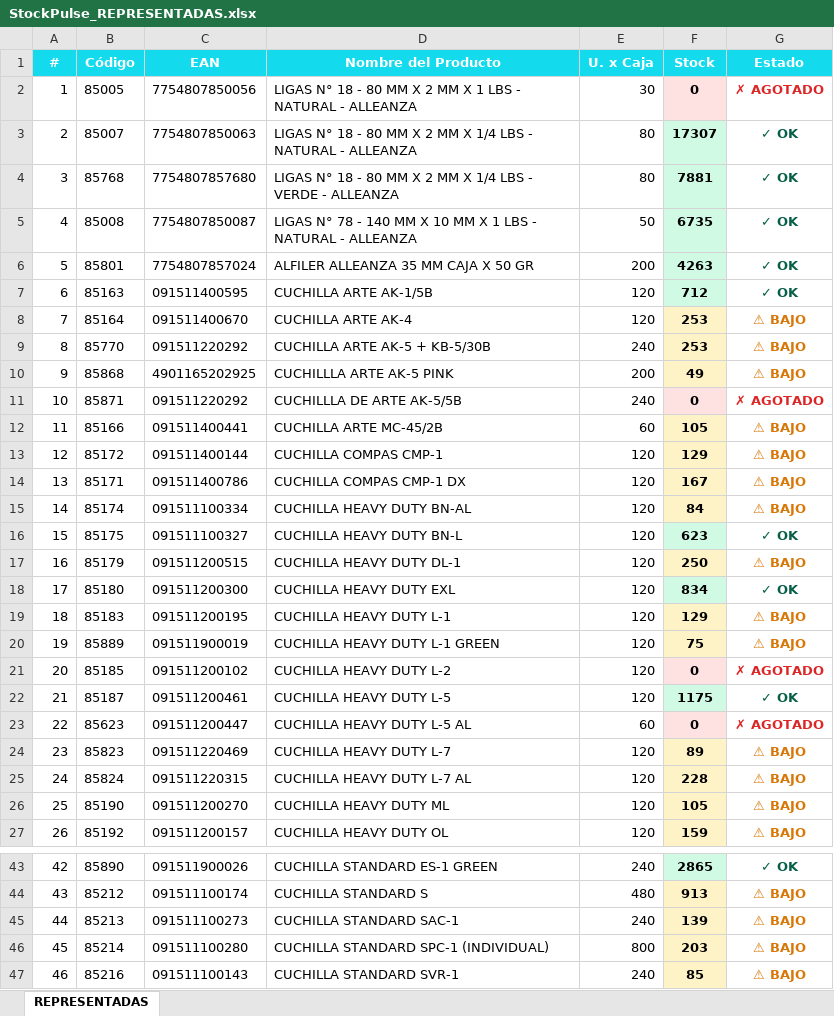
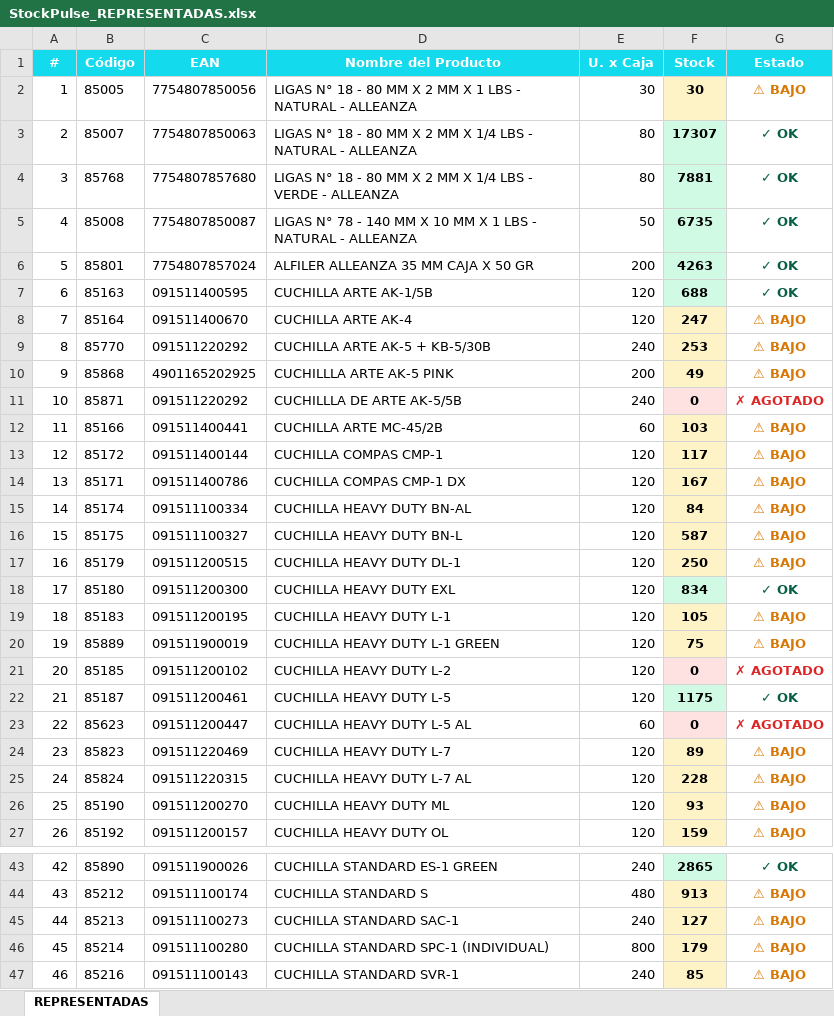
Before and after one commit to carloscus/Stock_Reporter, an Excel workbook: reports/StockPulse_REPRESENTADAS.xlsx, sheet REPRESENTADAS, drawn as a sheet; only a part is shown, gaps mark what is left out; values as stored, in another font and other column widths than the file's, no borders; the diff covers the shown part only; the diff names each change by its address in the sheet, - before the commit and + after, or states it on an @@ line.

```diff
--- a/reports/StockPulse_REPRESENTADAS.xlsx (sheet REPRESENTADAS)
+++ b/reports/StockPulse_REPRESENTADAS.xlsx (sheet REPRESENTADAS)
-F2 (Stock): 0
+F2 (Stock): 30
-F2 fill: #FEE2E2
+F2 fill: #FEF3C7
-G2 (Estado): ✗ AGOTADO
+G2 (Estado): ⚠ BAJO
-G2 text colour: #DC2626
+G2 text colour: #D97706
-F7 (Stock): 712
+F7 (Stock): 688
-F8 (Stock): 253
+F8 (Stock): 247
-F12 (Stock): 105
+F12 (Stock): 103
-F13 (Stock): 129
+F13 (Stock): 117
-F16 (Stock): 623
+F16 (Stock): 587
-F16 fill: #D1FAE5
+F16 fill: #FEF3C7
-G16 (Estado): ✓ OK
+G16 (Estado): ⚠ BAJO
-G16 text colour: #065F46
+G16 text colour: #D97706
-F19 (Stock): 129
+F19 (Stock): 105
-F26 (Stock): 105
+F26 (Stock): 93
-F45 (Stock): 139
+F45 (Stock): 127
-F46 (Stock): 203
+F46 (Stock): 179
```
Also changed, not shown: 1 edited cell elsewhere in this sheet, reports/StockPulse_ESCOLAR.xlsx, reports/StockPulse_PELOTAS.xlsx, 1 other file.
